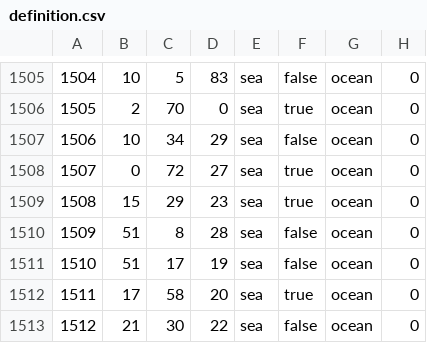
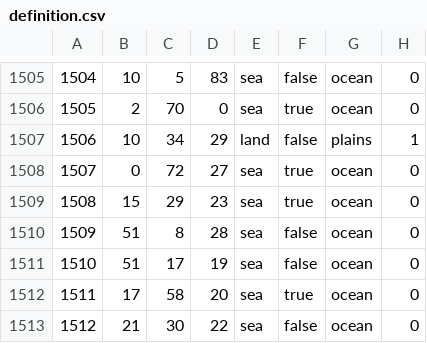
Before and after one commit to prolox-ita/beta_vikings, a CSV file: map/definition.csv, drawn as a sheet; only a part is shown, gaps mark what is left out.

```diff
--- a/map/definition.csv
+++ b/map/definition.csv
@@ -1506,3 +1506,3 @@
 1505;2;70;0;sea;true;ocean;0
-1506;10;34;29;sea;false;ocean;0
+1506;10;34;29;land;false;plains;1
 1507;0;72;27;sea;true;ocean;0
```
Also changed, not shown: 4 other files.
